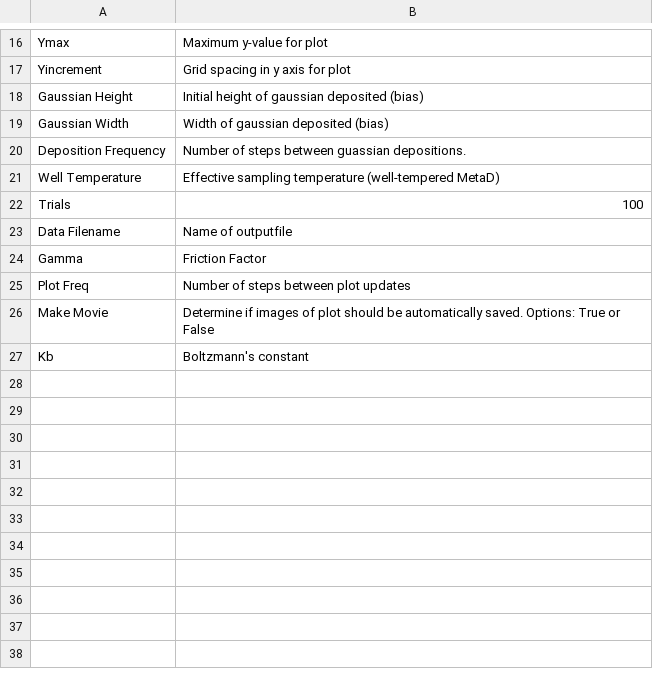
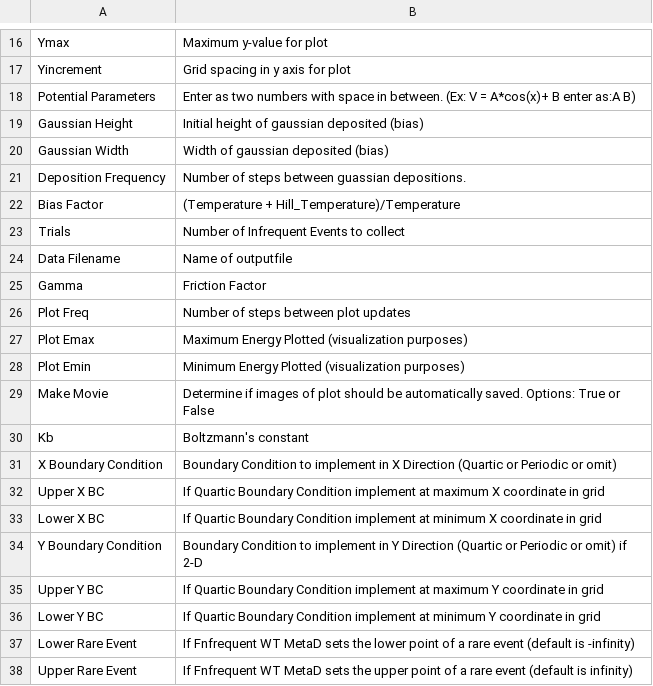
Before and after one commit to UWPRG/LimPy, a CSV file: Langevin_Package/inputfiles/inputdefinitions.csv, drawn as a sheet; only a part is shown, gaps mark what is left out.

```diff
--- a/Langevin_Package/inputfiles/inputdefinitions.csv
+++ b/Langevin_Package/inputfiles/inputdefinitions.csv
@@ -17,2 +17,3 @@ Ymax,Maximum y-value for plot
 Yincrement,Grid spacing in y axis for plot
+Potential Parameters,Enter as two numbers with space in between. (Ex: V = A*cos(x)+ B enter as:A B)
 Gaussian Height,Initial height of gaussian deposited (bias)
@@ -20,4 +21,4 @@ Gaussian Width,Width of gaussian deposited (bias)
 Deposition Frequency,Number of steps between guassian depositions.
-Well Temperature,Effective sampling temperature (well-tempered MetaD)
-Trials,100
+Bias Factor,(Temperature + Hill_Temperature)/Temperature
+Trials,Number of Infrequent Events to collect
 Data Filename,Name of outputfile
@@ -25,3 +26,13 @@ Gamma,Friction Factor
 Plot Freq,Number of steps between plot updates
+Plot Emax,Maximum Energy Plotted (visualization purposes)
+Plot Emin,Minimum Energy Plotted (visualization purposes)
 Make Movie,Determine if images of plot should be automatically saved. Options: True or False
 Kb,Boltzmann's constant
+X Boundary Condition,Boundary Condition to implement in X Direction (Quartic or Periodic or omit)
+Upper X BC,If Quartic Boundary Condition implement at maximum X coordinate in grid
+Lower X BC,If Quartic Boundary Condition implement at minimum X coordinate in grid
+Y Boundary Condition,Boundary Condition to implement in Y Direction (Quartic or Periodic or omit) if 2-D
+Upper Y BC,If Quartic Boundary Condition implement at maximum Y coordinate in grid
+Lower Y BC,If Quartic Boundary Condition implement at minimum Y coordinate in grid
+Lower Rare Event,If Fnfrequent WT MetaD sets the lower point of a rare event (default is -infinity)
+Upper Rare Event,If Fnfrequent WT MetaD sets the upper point of a rare event (default is infinity)
```
Also changed, not shown: Langevin_Package/inputfiles/inputscosine.csv, 5 other files.
